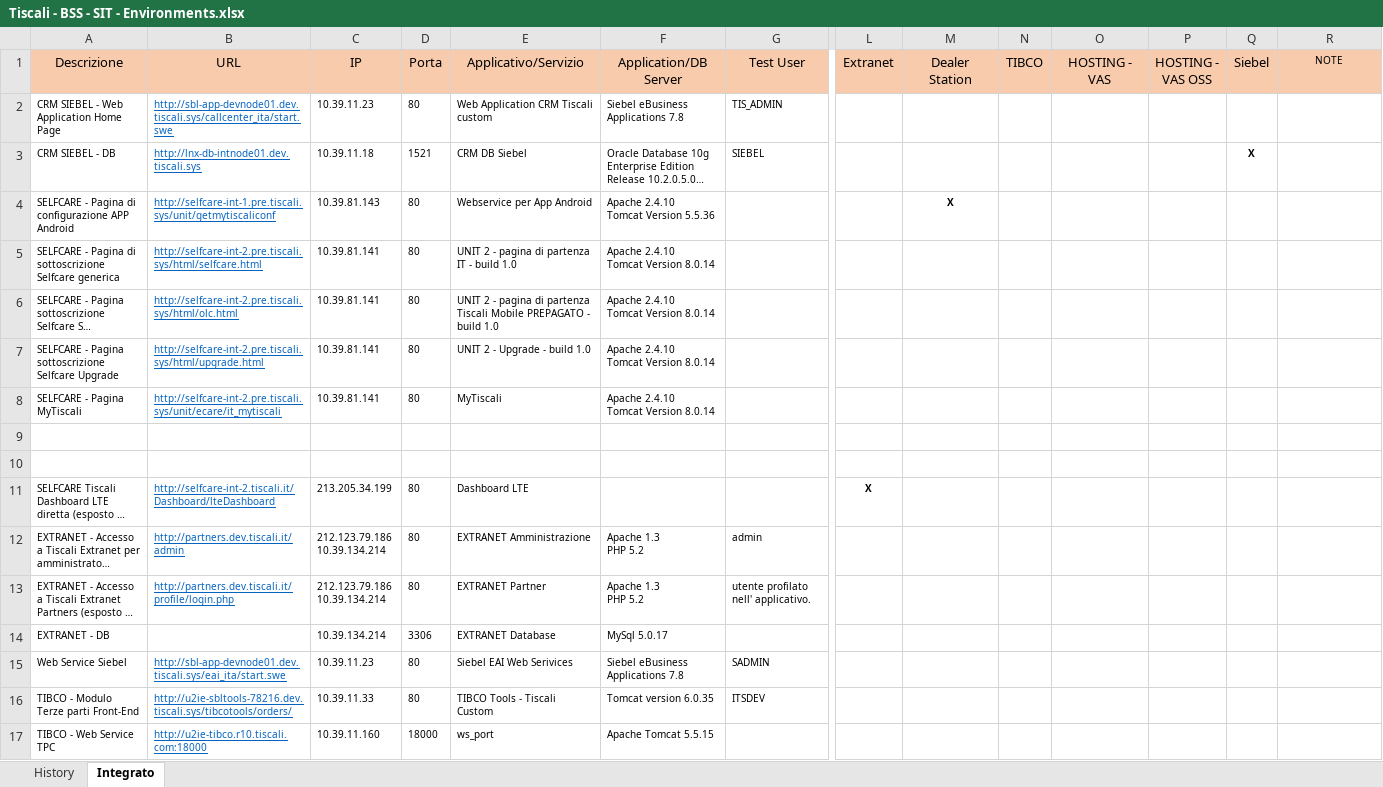
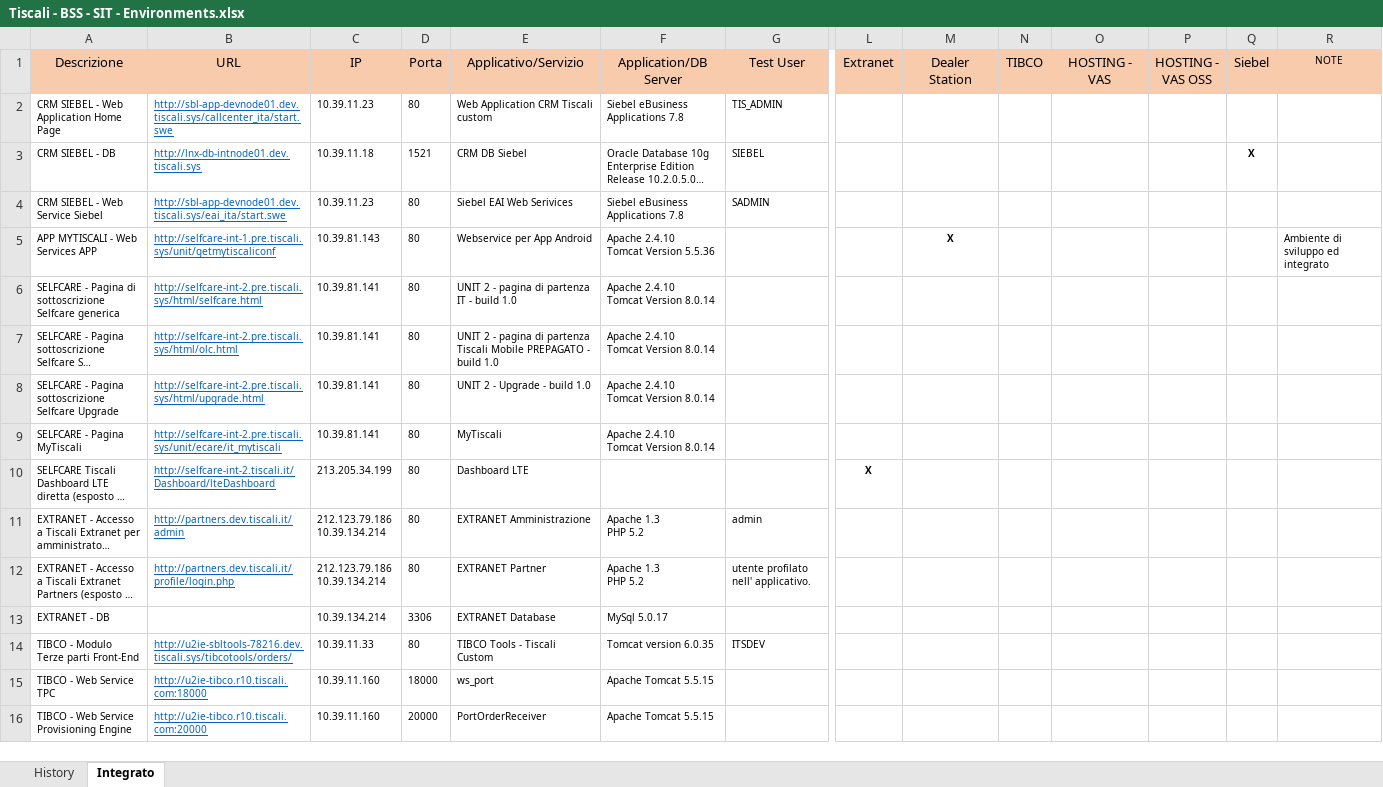
Before and after one commit to ultraneuro/ultraneuro, an Excel workbook: trunk/Documentazione Generale/Tiscali - BSS - SIT - Environments.xlsx, sheet Integrato, drawn as a sheet; only a part is shown, gaps mark what is left out; the shorter side is filled out with more unchanged rows; long unchanged cells end in …; values as stored, in another font and other column widths than the file's, no borders; removed rows and columns are numbered as before the commit, all else as after; rows hold the shown columns only; the diff covers the shown part only; the diff names each change by its address in the sheet, - before the commit and + after, or states it on an @@ line.

Commit message:
git-svn-id: svn://svn.dev.tiscali.sys/SIT@5 4f122cde-7998-4887-bbb2-2540e0ee65aa

```diff
--- a/trunk/Documentazione Generale/Tiscali - BSS - SIT - Environments.xlsx (sheet Integrato)
+++ b/trunk/Documentazione Generale/Tiscali - BSS - SIT - Environments.xlsx (sheet Integrato)
+row 4: CRM SIEBEL - Web Service Siebel | http://sbl-app-devnode01.dev.tiscali.sys/eai_ita/start.swe | 10.39.11.23 | 80 | Siebel EAI Web Serivices | Siebel eBusiness Applications 7.8 | SADMIN
-A5 (Descrizione): SELFCARE - Pagina di configurazione APP Android
+A5 (Descrizione): APP MYTISCALI - Web Services APP
-R5 (NOTE): (empty)
+R5 (NOTE): Ambiente di sviluppo ed integrato
-row 9: (empty)
-row 10: (empty)
-row 15: Web Service Siebel | http://sbl-app-devnode01.dev.tiscali.sys/eai_ita/start.swe | 10.39.11.23 | 80 | Siebel EAI Web Serivices | Siebel eBusiness Applications 7.8 | SADMIN
```
Also changed, not shown: 19 added rows and 1 edited cell elsewhere in this sheet.
